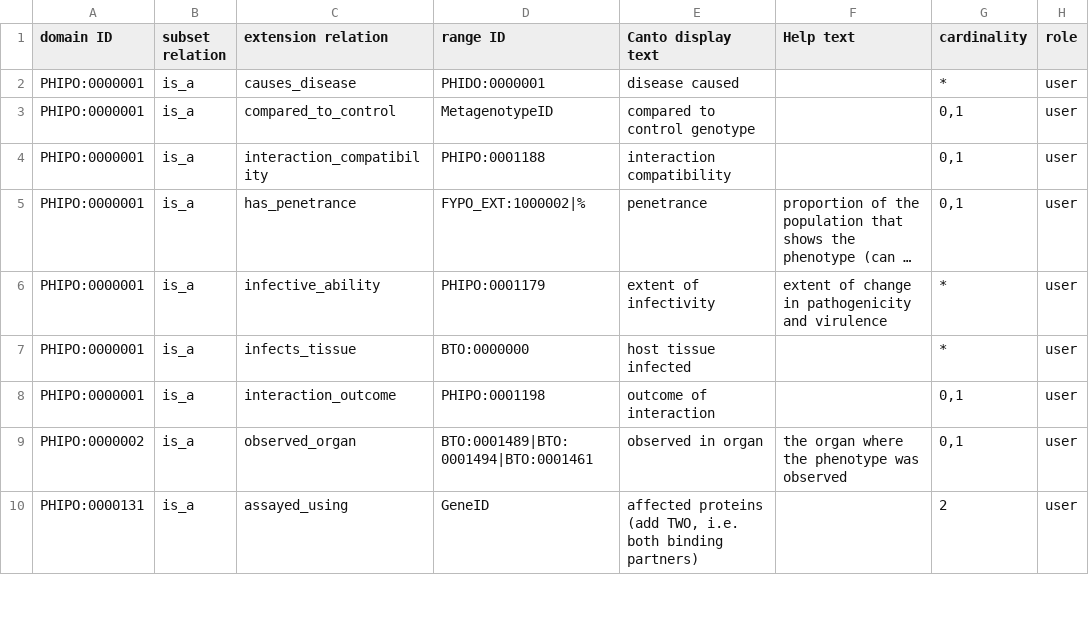
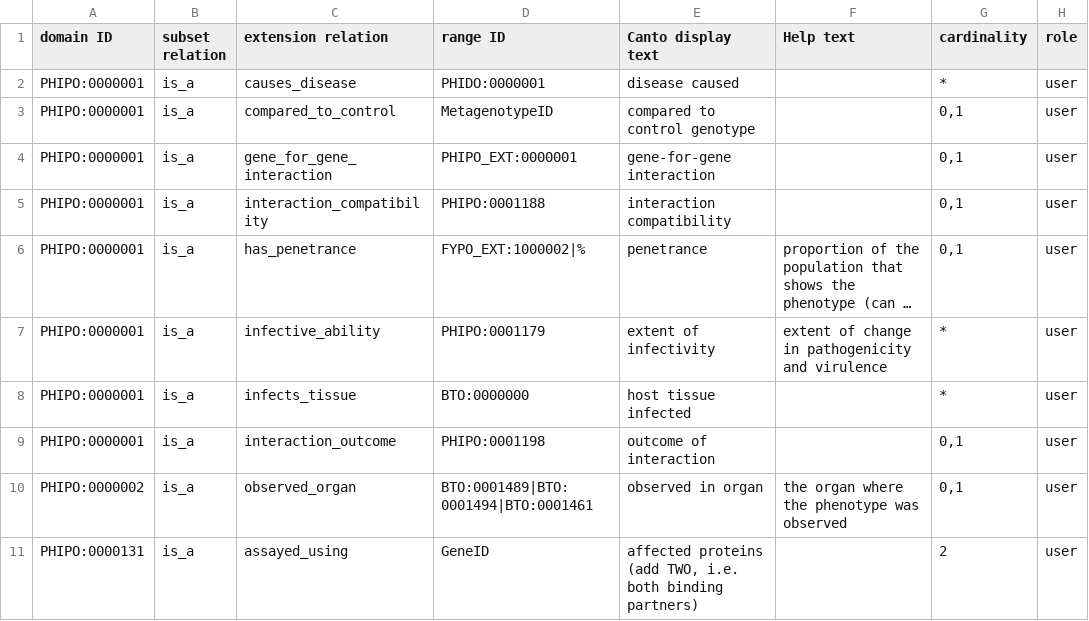
Before and after one commit to PHI-base/canto-config, a TSV file: annotation_extension/phipo_extensions.tsv, drawn as a sheet; only a part is shown; long unchanged cells end in ….

Commit message:
Add new gene-for-gene extension and config

```diff
--- a/annotation_extension/phipo_extensions.tsv
+++ b/annotation_extension/phipo_extensions.tsv
@@ -3,2 +3,3 @@ PHIPO:0000001	is_a	causes_disease	PHIDO:0000001	disease caused		*	user
 PHIPO:0000001	is_a	compared_to_control	MetagenotypeID	compared to control genotype		0,1	user
+PHIPO:0000001	is_a	gene_for_gene_interaction	PHIPO_EXT:0000001	gene-for-gene interaction		0,1	user
 PHIPO:0000001	is_a	interaction_compatibility	PHIPO:0001188	interaction compatibility		0,1	user
```
Also changed, not shown: 1 other file.
